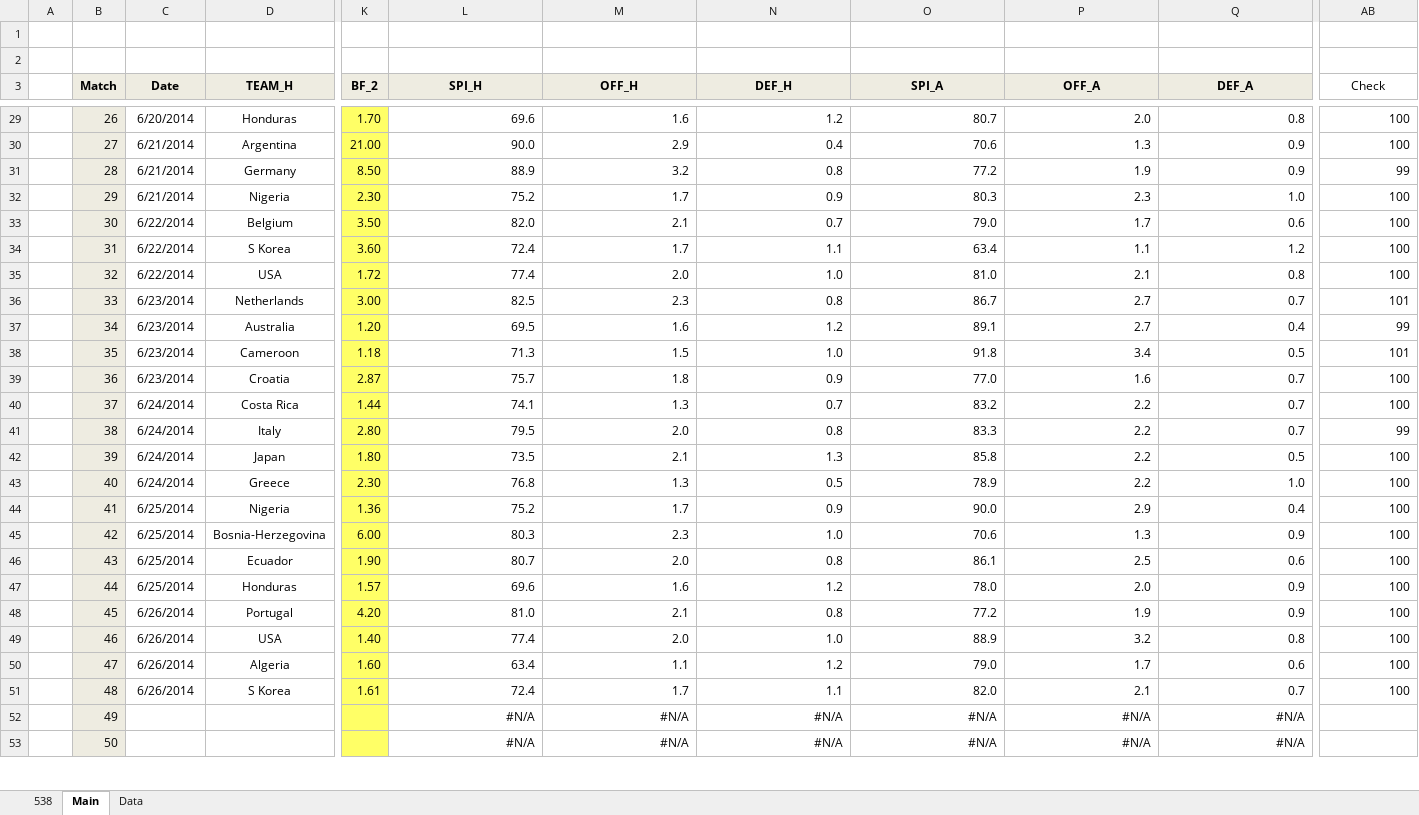
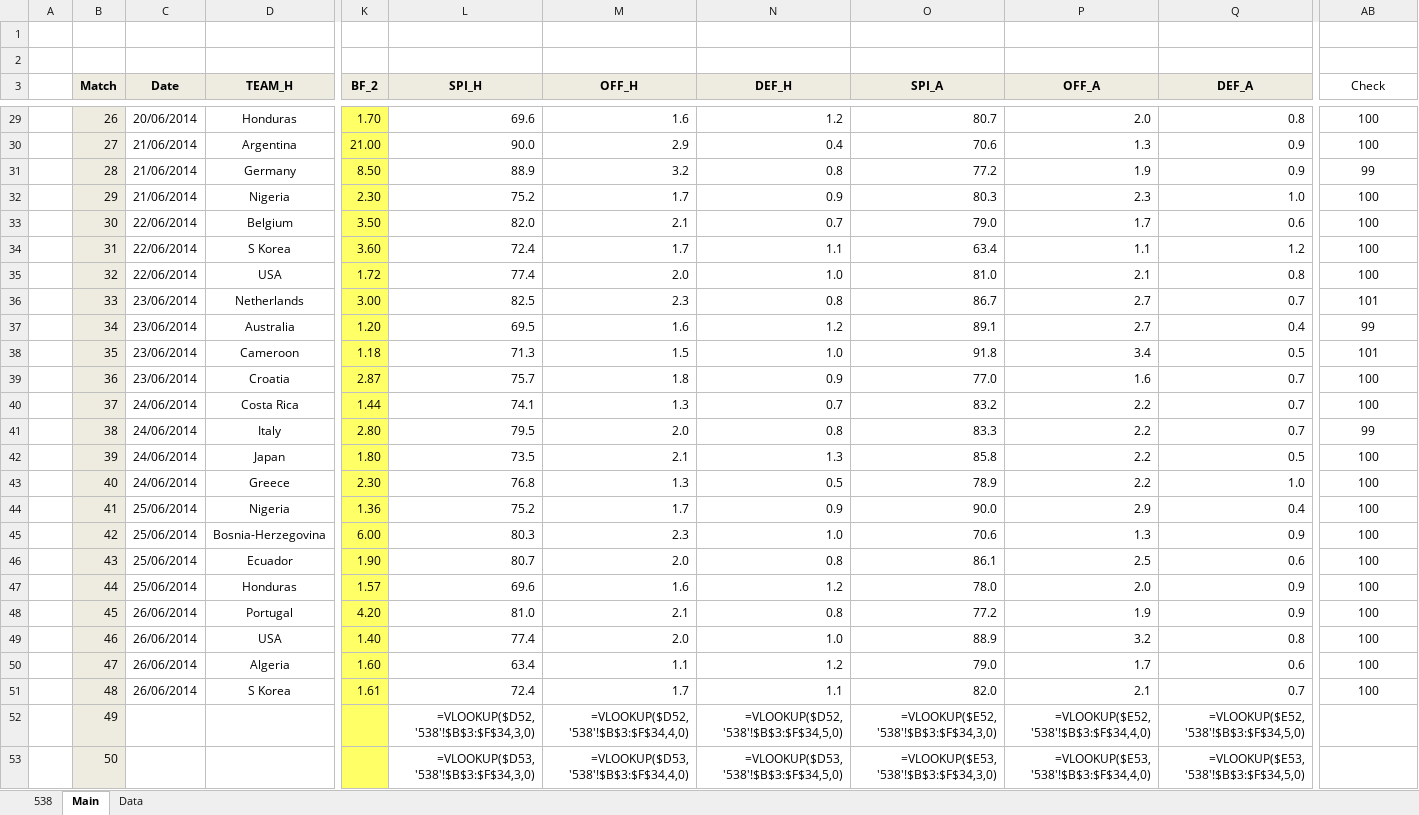
Before and after one commit to woobe/wc2014, an Excel workbook: data/data_wc2014.xlsx, sheet Main, drawn as a sheet; only a part is shown, gaps mark what is left out; values as stored, in another font and other column widths than the file's, no borders; formulas without a stored value are shown as written; the diff covers the shown part only; the diff names each change by its address in the sheet, - before the commit and + after, or states it on an @@ line.

```diff
--- a/data/data_wc2014.xlsx (sheet Main)
+++ b/data/data_wc2014.xlsx (sheet Main)
-C29 (Date): 6/20/2014
+C29 (Date): 20/06/2014
-AB29:AB51 alignment: right
+AB29:AB51 alignment: center
-C30:C32 (Date): 6/21/2014
+C30:C32 (Date): 21/06/2014
-C33:C35 (Date): 6/22/2014
+C33:C35 (Date): 22/06/2014
-C36:C39 (Date): 6/23/2014
+C36:C39 (Date): 23/06/2014
-C40:C43 (Date): 6/24/2014
+C40:C43 (Date): 24/06/2014
-C44:C47 (Date): 6/25/2014
+C44:C47 (Date): 25/06/2014
-C48:C51 (Date): 6/26/2014
+C48:C51 (Date): 26/06/2014
-L52 (SPI_H): #N/A
+L52 (SPI_H): =VLOOKUP($D52,'538'!$B$3:$F$34,3,0)
-M52 (OFF_H): #N/A
+M52 (OFF_H): =VLOOKUP($D52,'538'!$B$3:$F$34,4,0)
-N52 (DEF_H): #N/A
+N52 (DEF_H): =VLOOKUP($D52,'538'!$B$3:$F$34,5,0)
-O52 (SPI_A): #N/A
+O52 (SPI_A): =VLOOKUP($E52,'538'!$B$3:$F$34,3,0)
-P52 (OFF_A): #N/A
+P52 (OFF_A): =VLOOKUP($E52,'538'!$B$3:$F$34,4,0)
-Q52 (DEF_A): #N/A
+Q52 (DEF_A): =VLOOKUP($E52,'538'!$B$3:$F$34,5,0)
-L53 (SPI_H): #N/A
+L53 (SPI_H): =VLOOKUP($D53,'538'!$B$3:$F$34,3,0)
-M53 (OFF_H): #N/A
+M53 (OFF_H): =VLOOKUP($D53,'538'!$B$3:$F$34,4,0)
-N53 (DEF_H): #N/A
+N53 (DEF_H): =VLOOKUP($D53,'538'!$B$3:$F$34,5,0)
-O53 (SPI_A): #N/A
+O53 (SPI_A): =VLOOKUP($E53,'538'!$B$3:$F$34,3,0)
-P53 (OFF_A): #N/A
+P53 (OFF_A): =VLOOKUP($E53,'538'!$B$3:$F$34,4,0)
-Q53 (DEF_A): #N/A
+Q53 (DEF_A): =VLOOKUP($E53,'538'!$B$3:$F$34,5,0)
```
Also changed, not shown: 130 edited cells and cell formats elsewhere in this sheet, sheet Data, formulas that keep their value, charts or pictures, 2 other files.
